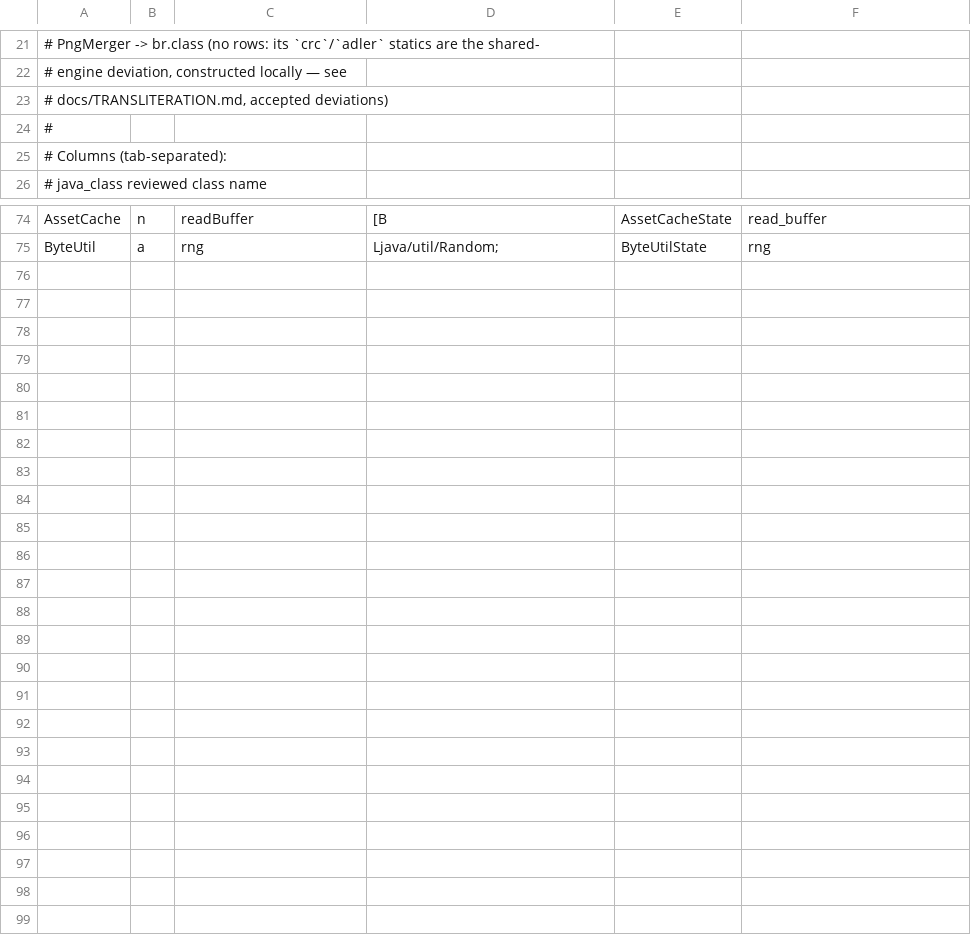
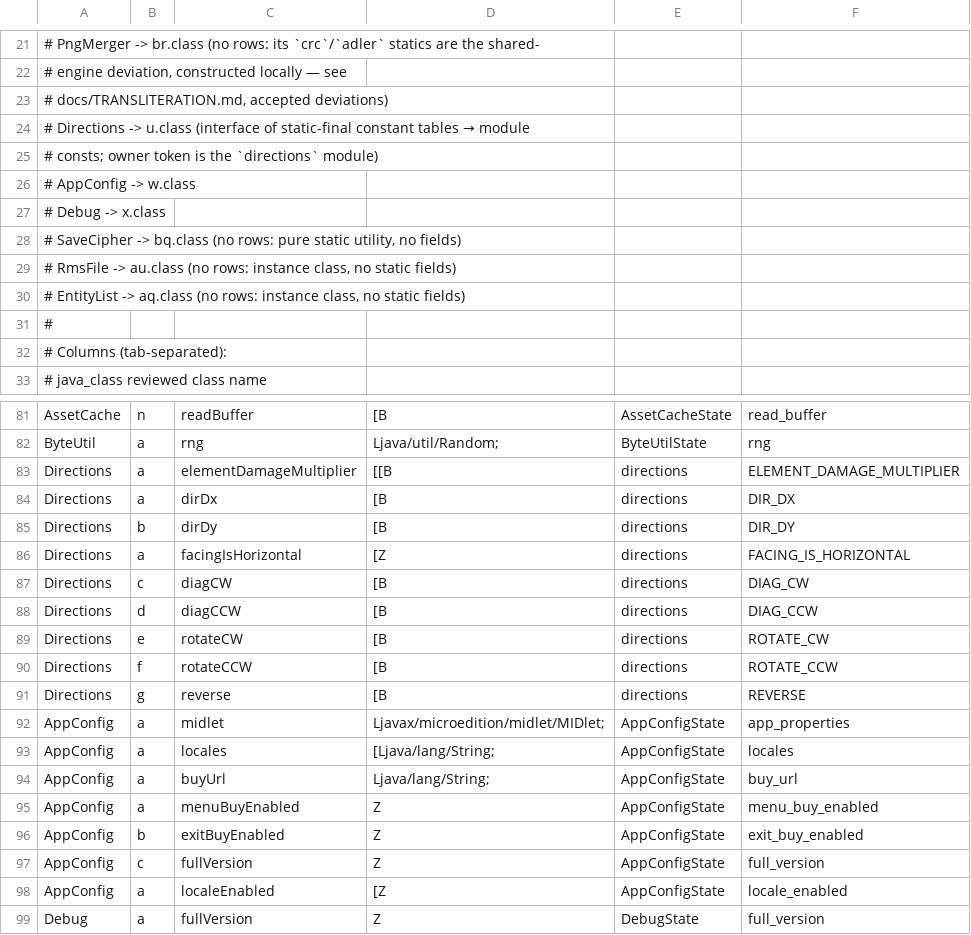
Before and after one commit to sushi-shi/heroes-lore-wind-of-soltia, a TSV file: java/reconstruction/ownership.tsv, drawn as a sheet; only a part is shown, gaps mark what is left out.

```diff
--- a/java/reconstruction/ownership.tsv
+++ b/java/reconstruction/ownership.tsv
@@ -23,2 +23,9 @@
 #                              docs/TRANSLITERATION.md, accepted deviations)
+#   Directions  -> u.class    (interface of static-final constant tables → module
+#                              consts; owner token is the `directions` module)
+#   AppConfig   -> w.class
+#   Debug       -> x.class
+#   SaveCipher  -> bq.class   (no rows: pure static utility, no fields)
+#   RmsFile     -> au.class   (no rows: instance class, no static fields)
+#   EntityList  -> aq.class   (no rows: instance class, no static fields)
 #
@@ -75 +82,18 @@ AssetCache	n	readBuffer	[B	AssetCacheState	read_buffer
 ByteUtil	a	rng	Ljava/util/Random;	ByteUtilState	rng
+Directions	a	elementDamageMultiplier	[[B	directions	ELEMENT_DAMAGE_MULTIPLIER
+Directions	a	dirDx	[B	directions	DIR_DX
+Directions	b	dirDy	[B	directions	DIR_DY
+Directions	a	facingIsHorizontal	[Z	directions	FACING_IS_HORIZONTAL
+Directions	c	diagCW	[B	directions	DIAG_CW
+Directions	d	diagCCW	[B	directions	DIAG_CCW
+Directions	e	rotateCW	[B	directions	ROTATE_CW
+Directions	f	rotateCCW	[B	directions	ROTATE_CCW
+Directions	g	reverse	[B	directions	REVERSE
+AppConfig	a	midlet	Ljavax/microedition/midlet/MIDlet;	AppConfigState	app_properties
+AppConfig	a	locales	[Ljava/lang/String;	AppConfigState	locales
+AppConfig	a	buyUrl	Ljava/lang/String;	AppConfigState	buy_url
+AppConfig	a	menuBuyEnabled	Z	AppConfigState	menu_buy_enabled
+AppConfig	b	exitBuyEnabled	Z	AppConfigState	exit_buy_enabled
+AppConfig	c	fullVersion	Z	AppConfigState	full_version
+AppConfig	a	localeEnabled	[Z	AppConfigState	locale_enabled
+Debug	a	fullVersion	Z	DebugState	full_version
```
Also changed, not shown: 11 other files.
